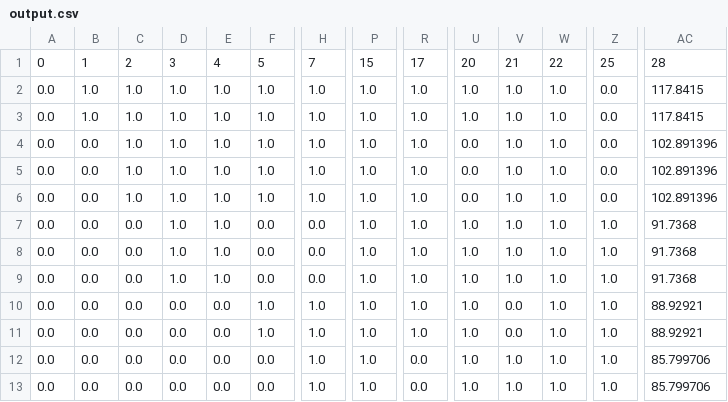
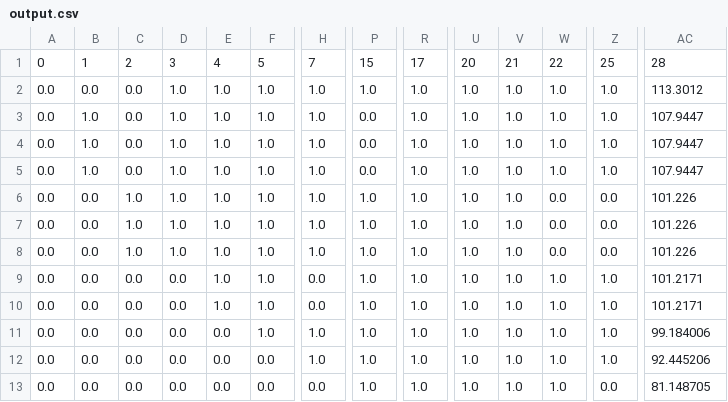
Before and after one commit to RADIOSOFTWARE/Radar_Challenge, a CSV file: scr/output.csv, drawn as a sheet; only a part is shown, gaps mark what is left out; the diff covers the shown part only; the diff names each change by its address in the sheet, - before the commit and + after, or states it on an @@ line.

```diff
--- a/scr/output.csv
+++ b/scr/output.csv
-B2: 1.0
+B2: 0.0
-C2:C5: 1.0
+C2:C5: 0.0
-Z2:Z5: 0.0
+Z2:Z5: 1.0
-AC2: 117.8415
+AC2: 113.3012
-P3:P5: 1.0
+P3:P5: 0.0
-AC3: 117.8415
+AC3: 107.9447
-B4:B5: 0.0
+B4:B5: 1.0
-U4:U6: 0.0
+U4:U6: 1.0
-AC4:AC5: 102.891396
+AC4:AC5: 107.9447
-W6:W8: 1.0
+W6:W8: 0.0
-AC6: 102.891396
+AC6: 101.226
-C7:C8: 0.0
+C7:C8: 1.0
-F7:F9: 0.0
+F7:F9: 1.0
-H7:H8: 0.0
+H7:H8: 1.0
-Z7:Z8: 1.0
+Z7:Z8: 0.0
-AC7:AC8: 91.7368
+AC7:AC8: 101.226
-D9: 1.0
+D9: 0.0
-AC9: 91.7368
+AC9: 101.2171
-E10: 0.0
+E10: 1.0
-H10: 1.0
+H10: 0.0
-V10:V11: 0.0
+V10:V11: 1.0
-AC10: 88.92921
+AC10: 101.2171
-AC11: 88.92921
+AC11: 99.184006
-R12:R13: 0.0
+R12:R13: 1.0
-AC12: 85.799706
+AC12: 92.445206
-H13: 1.0
+H13: 0.0
-Z13: 1.0
+Z13: 0.0
-AC13: 85.799706
+AC13: 81.148705
```
Also changed, not shown: 147 edited cells elsewhere in this file, data/input.csv, 1 other file.
